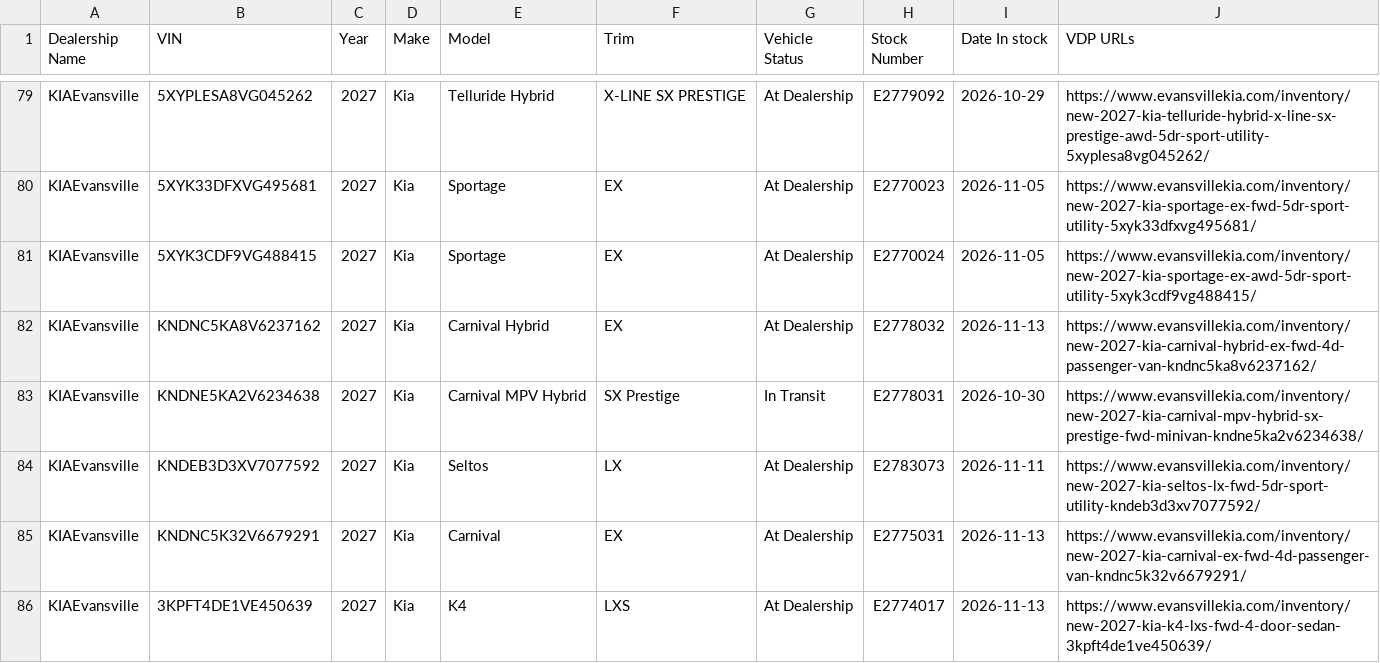
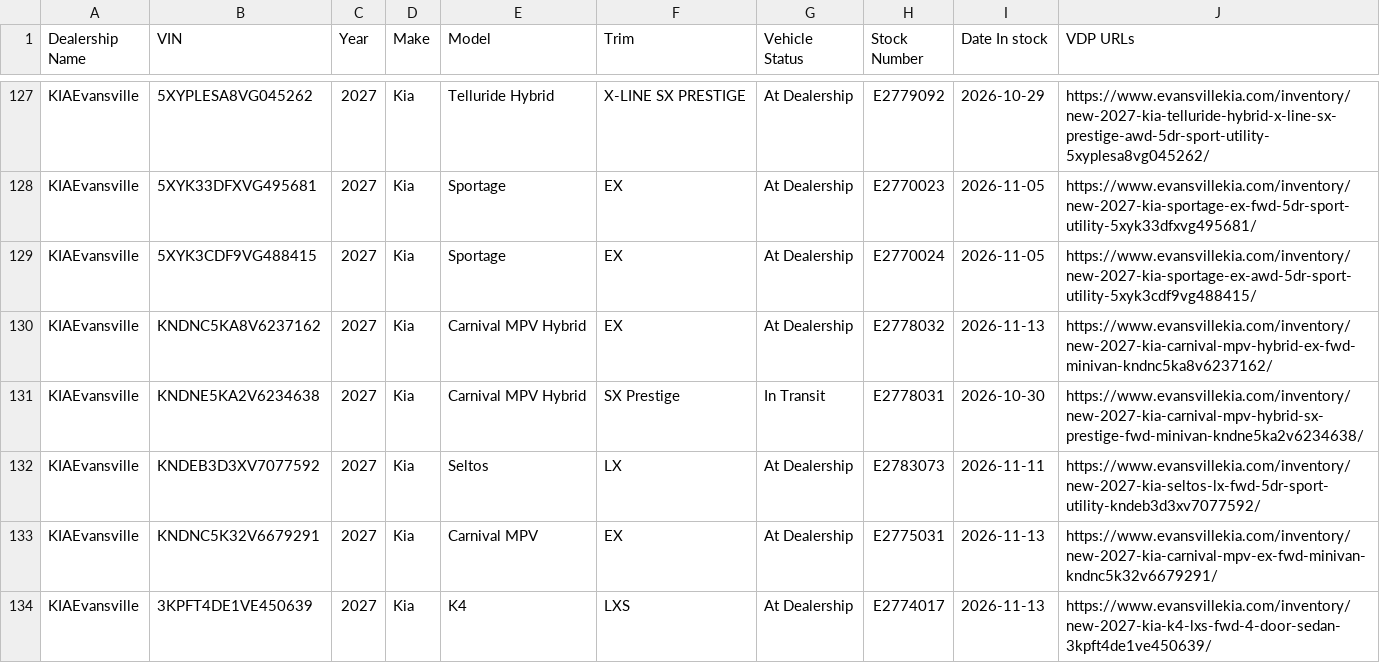
Before and after one commit to JnuruFusz/-lou-fusz-2027-model-pipeline, a CSV file: data/KIAEvansville.csv, drawn as a sheet; only a part is shown, gaps mark what is left out; the diff covers the shown part only.

```diff
--- a/data/KIAEvansville.csv
+++ b/data/KIAEvansville.csv
@@ -81,6 +129,6 @@ KIAEvansville,5XYK33DFXVG495681,2027,Kia,Sportage,EX,"At Dealership",E2770023,20
 KIAEvansville,5XYK3CDF9VG488415,2027,Kia,Sportage,EX,"At Dealership",E2770024,2026-11-05,https://www.evansvillekia.com/inventory/new-2027-kia-sportage-ex-awd-5dr-sport-utility-5xyk3cdf9vg488415/
-KIAEvansville,KNDNC5KA8V6237162,2027,Kia,"Carnival Hybrid",EX,"At Dealership",E2778032,2026-11-13,https://www.evansvillekia.com/inventory/new-2027-kia-carnival-hybrid-ex-fwd-4d-passenger-van-kndnc5ka8v6237162/
+KIAEvansville,KNDNC5KA8V6237162,2027,Kia,"Carnival MPV Hybrid",EX,"At Dealership",E2778032,2026-11-13,https://www.evansvillekia.com/inventory/new-2027-kia-carnival-mpv-hybrid-ex-fwd-minivan-kndnc5ka8v6237162/
 KIAEvansville,KNDNE5KA2V6234638,2027,Kia,"Carnival MPV Hybrid","SX Prestige","In Transit",E2778031,2026-10-30,https://www.evansvillekia.com/inventory/new-2027-kia-carnival-mpv-hybrid-sx-prestige-fwd-minivan-kndne5ka2v6234638/
 KIAEvansville,KNDEB3D3XV7077592,2027,Kia,Seltos,LX,"At Dealership",E2783073,2026-11-11,https://www.evansvillekia.com/inventory/new-2027-kia-seltos-lx-fwd-5dr-sport-utility-kndeb3d3xv7077592/
-KIAEvansville,KNDNC5K32V6679291,2027,Kia,Carnival,EX,"At Dealership",E2775031,2026-11-13,https://www.evansvillekia.com/inventory/new-2027-kia-carnival-ex-fwd-4d-passenger-van-kndnc5k32v6679291/
+KIAEvansville,KNDNC5K32V6679291,2027,Kia,"Carnival MPV",EX,"At Dealership",E2775031,2026-11-13,https://www.evansvillekia.com/inventory/new-2027-kia-carnival-mpv-ex-fwd-minivan-kndnc5k32v6679291/
 KIAEvansville,3KPFT4DE1VE450639,2027,Kia,K4,LXS,"At Dealership",E2774017,2026-11-13,https://www.evansvillekia.com/inventory/new-2027-kia-k4-lxs-fwd-4-door-sedan-3kpft4de1ve450639/
```
Also changed, not shown: 5 added rows, 2 removed rows, 52 moved rows and 12 edited cells elsewhere in this file, data/FuszToyota.csv, data/LouFuszBuickGMC.csv, 12 other files.
